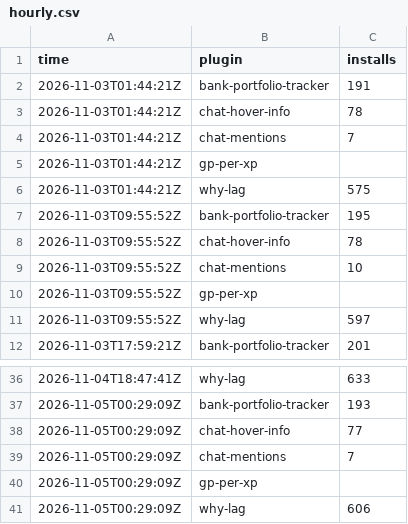
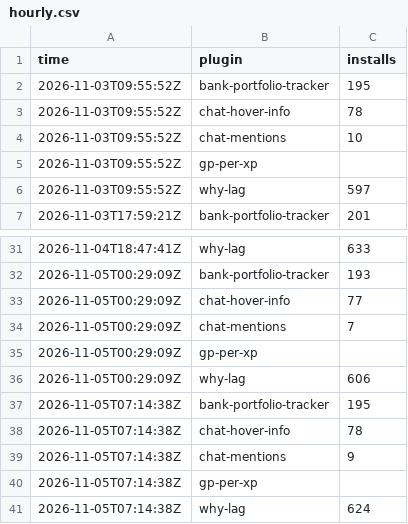
Before and after one commit to 2hBuilds/hub-installs, a CSV file: data/hourly.csv, drawn as a sheet; only a part is shown, gaps mark what is left out.

```diff
--- a/data/hourly.csv
+++ b/data/hourly.csv
@@ -1,7 +1,2 @@
 time,plugin,installs
-2026-11-03T01:44:21Z,bank-portfolio-tracker,191
-2026-11-03T01:44:21Z,chat-hover-info,78
-2026-11-03T01:44:21Z,chat-mentions,7
-2026-11-03T01:44:21Z,gp-per-xp,
-2026-11-03T01:44:21Z,why-lag,575
 2026-11-03T09:55:52Z,bank-portfolio-tracker,195
@@ -41 +36,6 @@ time,plugin,installs
 2026-11-05T00:29:09Z,why-lag,606
+2026-11-05T07:14:38Z,bank-portfolio-tracker,195
+2026-11-05T07:14:38Z,chat-hover-info,78
+2026-11-05T07:14:38Z,chat-mentions,9
+2026-11-05T07:14:38Z,gp-per-xp,
+2026-11-05T07:14:38Z,why-lag,624
```
